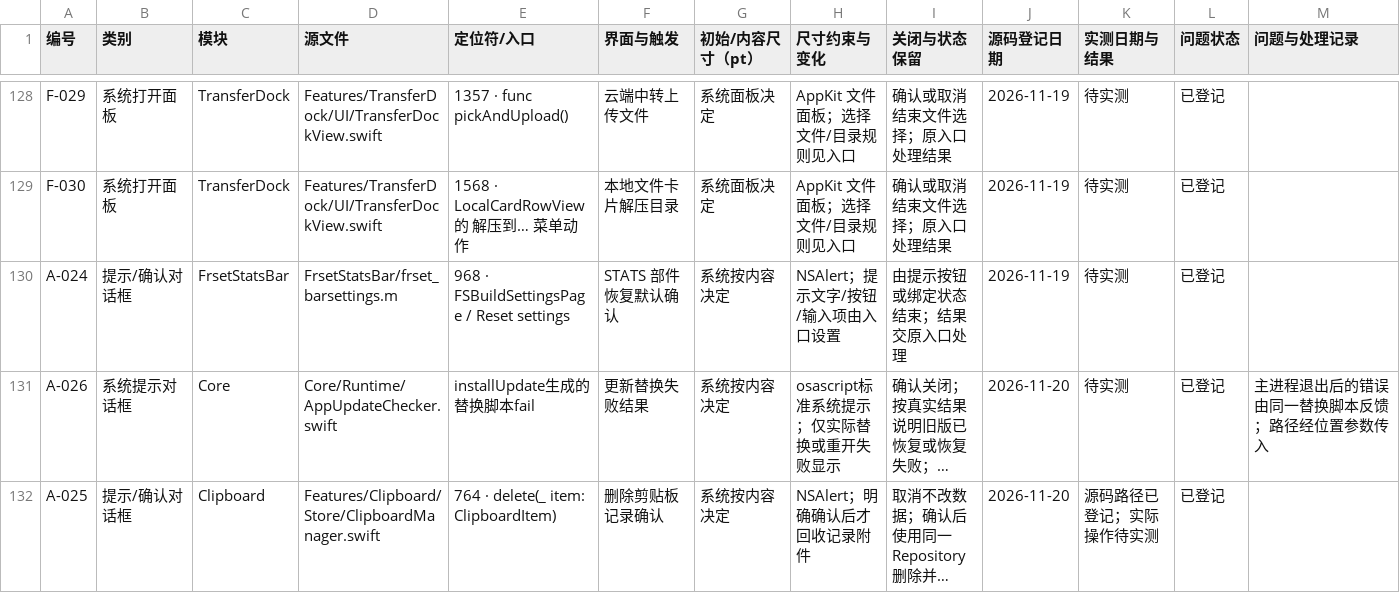
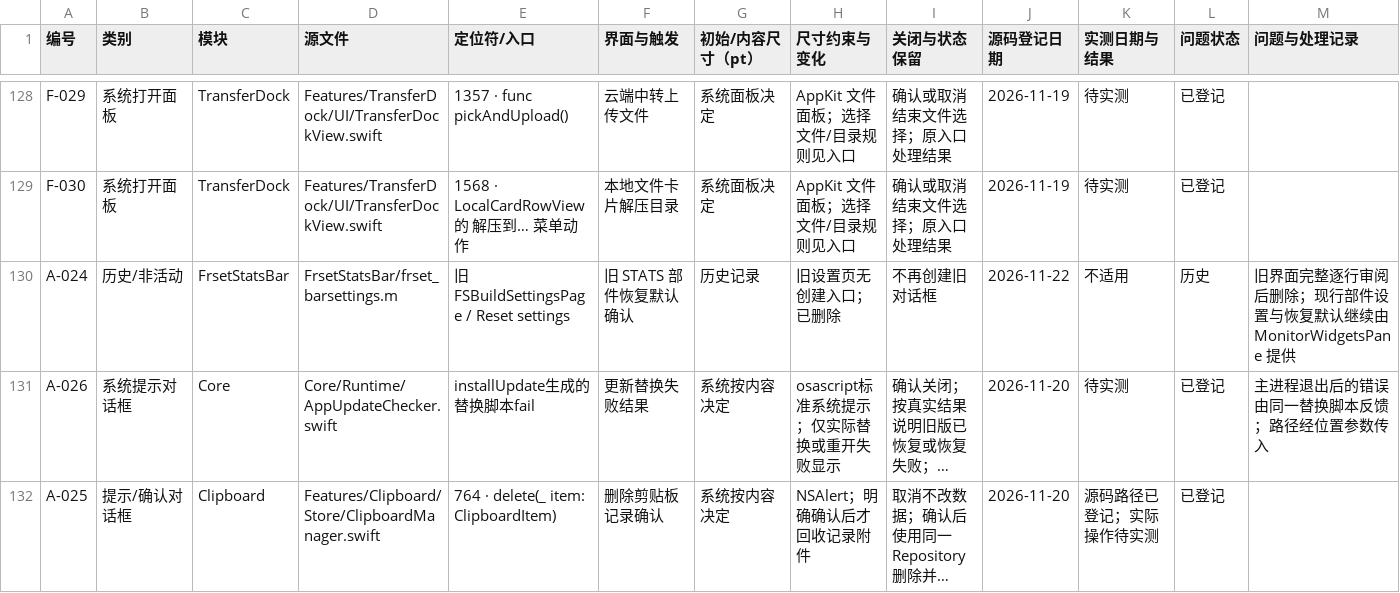
Before and after one commit to sxyq/Kitnest, a CSV file: docs/40-审计与核对/数据表/预览窗口排查.csv, drawn as a sheet; only a part is shown, gaps mark what is left out; long unchanged cells end in …; the diff covers the shown part only; the diff names each change by its address in the sheet, - before the commit and + after, or states it on an @@ line.

Commit message:
perf(settings): remove unreachable legacy widget settings
需求（2026-11-22）：「每一个文件一行一行审，有一点小的优化就及时提交，工作树及时合并」
改动文件：frset_barsettings.m、frset_barwidgets.h、FrsetStatsBar.h、StatsBarEngine.swift及原窗口/函数资料、frset-verify。
旧设置1242→13行，61556→410字节；保留FSBarSensorKeysList原循环，删除无入口窗口、控件、探针和两项公开声明。
依据：CodeGraph旧打开函数无调用；旧窗口无赋值；现行MonitorWidgetsPane与原验证入口仍消费传感器列表。
验证：正式App传感器列表与预览已记录并取消草稿；本次ObjC对象编译成功；完整构建等待同机另一任务后继续，安装版对照待构建结束。

```diff
--- a/docs/40-审计与核对/数据表/预览窗口排查.csv
+++ b/docs/40-审计与核对/数据表/预览窗口排查.csv
-B130 (类别): 提示/确认对话框
+B130 (类别): 历史/非活动
-E130 (定位符/入口): 968 · FSBuildSettingsPage / Reset settings
+E130 (定位符/入口): 旧 FSBuildSettingsPage / Reset settings
-F130 (界面与触发): STATS 部件恢复默认确认
+F130 (界面与触发): 旧 STATS 部件恢复默认确认
-G130 (初始/内容尺寸（pt）): 系统按内容决定
+G130 (初始/内容尺寸（pt）): 历史记录
-H130 (尺寸约束与变化): NSAlert；提示文字/按钮/输入项由入口设置
+H130 (尺寸约束与变化): 旧设置页无创建入口；已删除
-I130 (关闭与状态保留): 由提示按钮或绑定状态结束；结果交原入口处理
+I130 (关闭与状态保留): 不再创建旧对话框
-J130 (源码登记日期): 2026-11-19
+J130 (源码登记日期): 2026-11-22
-K130 (实测日期与结果): 待实测
+K130 (实测日期与结果): 不适用
-L130 (问题状态): 已登记
+L130 (问题状态): 历史
-M130 (问题与处理记录): (empty)
+M130 (问题与处理记录): 旧界面完整逐行审阅后删除；现行部件设置与恢复默认继续由 MonitorWidgetsPane 提供
```
Also changed, not shown: 9 edited cells elsewhere in this file, 8 other files.
